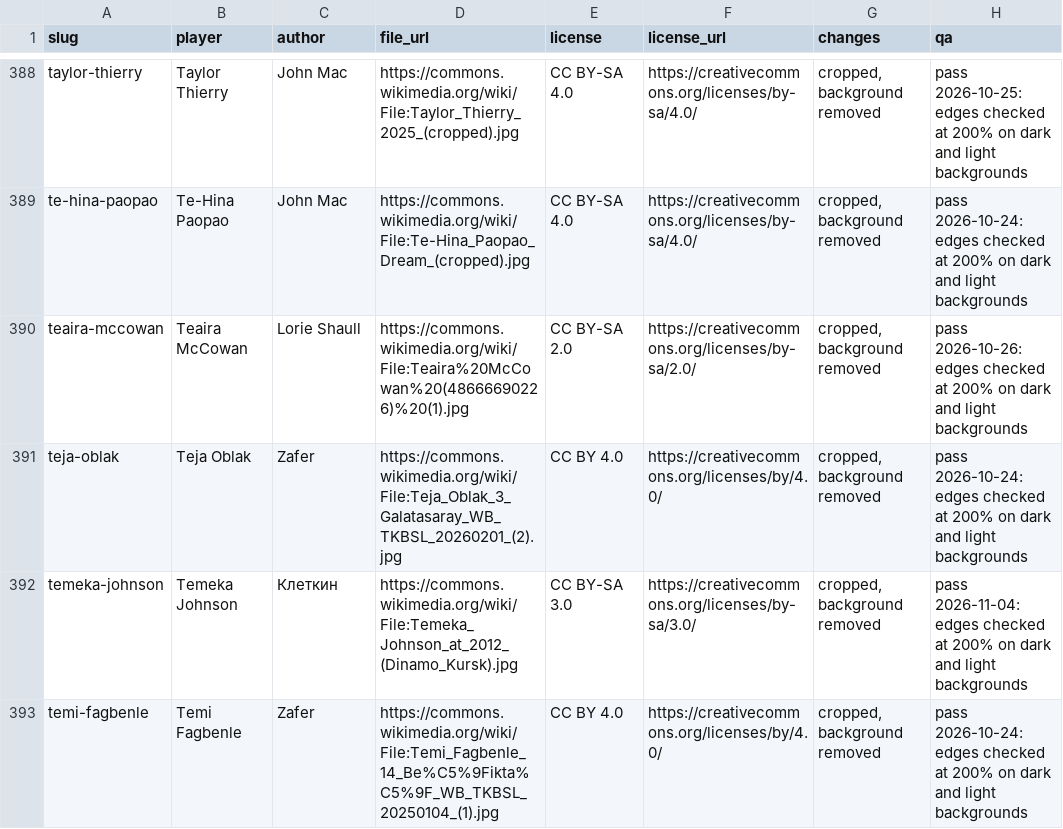
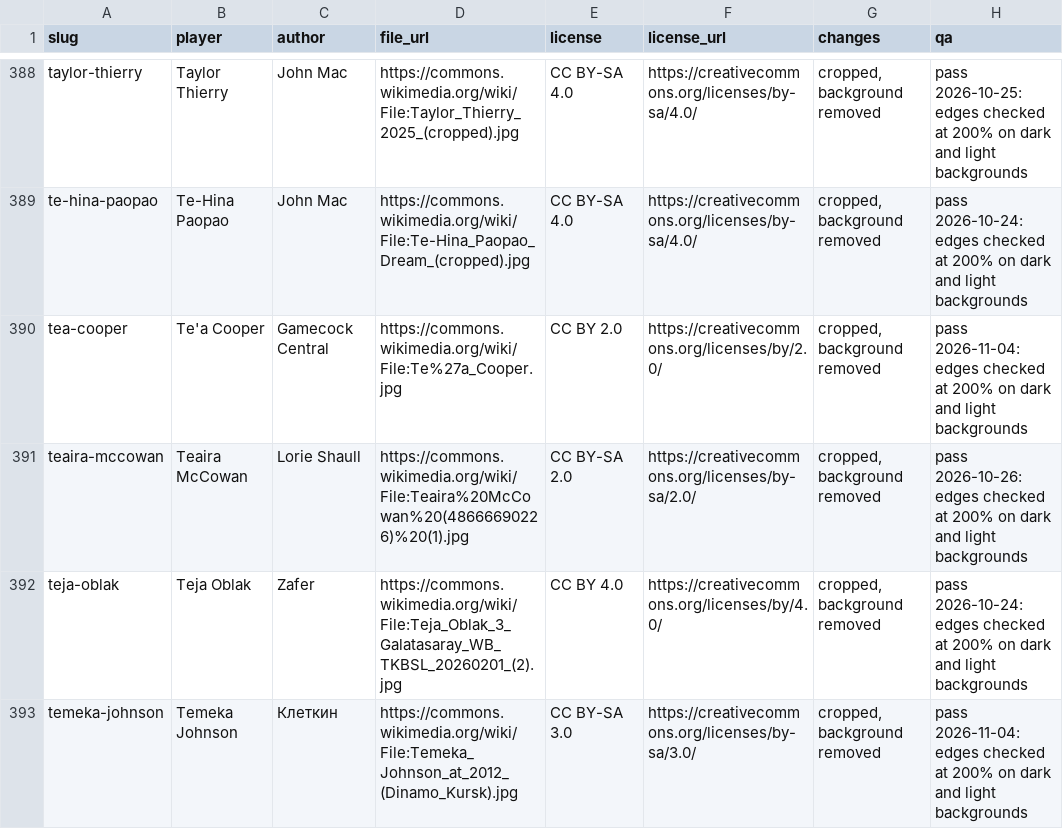
Before and after one commit to ryanmoalemi/fullcourtbuckets, a CSV file: data/wnba/headshots.csv, drawn as a sheet; only a part is shown, gaps mark what is left out; the shorter side is filled out with more unchanged rows; the diff names each change by its address in the sheet, - before the commit and + after, or states it on an @@ line.

```diff
--- a/data/wnba/headshots.csv
+++ b/data/wnba/headshots.csv
+row 390: tea-cooper | Te'a Cooper | Gamecock Central | https://commons.wikimedia.org/wiki/File:Te%27a_Cooper.jpg | CC BY 2.0 | https://creativecommons.org/licenses/by/2.0/ | cropped, background removed | pass 2026-11-04: edges checked at 200% on dark and light backgrounds
```
Also changed, not shown: 5 other files.
